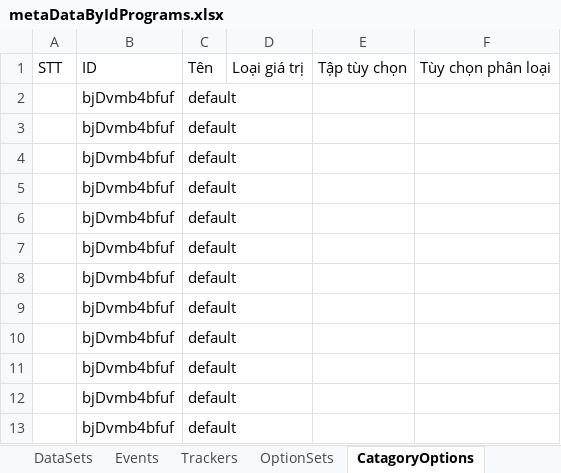
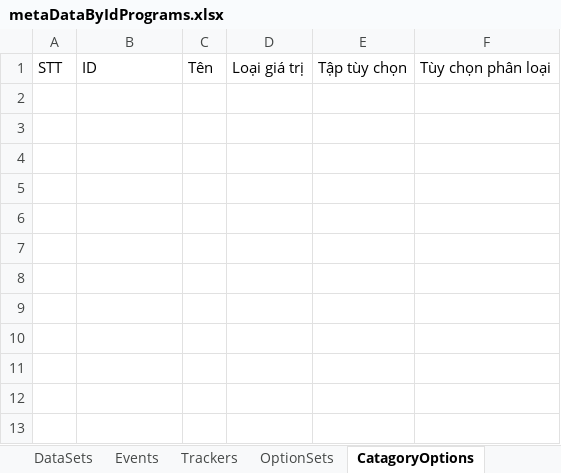
Before and after one commit to anhthkt/DHIS2, an Excel workbook: metaDataByIdPrograms.xlsx, sheet CatagoryOptions, drawn as a sheet; values as stored, in another font and other column widths than the file's, no borders; the diff names each change by its address in the sheet, - before the commit and + after, or states it on an @@ line.

```diff
--- a/metaDataByIdPrograms.xlsx (sheet CatagoryOptions)
+++ b/metaDataByIdPrograms.xlsx (sheet CatagoryOptions)
-row 2:  | bjDvmb4bfuf | default
-row 3:  | bjDvmb4bfuf | default
-row 4:  | bjDvmb4bfuf | default
-row 5:  | bjDvmb4bfuf | default
-row 6:  | bjDvmb4bfuf | default
-row 7:  | bjDvmb4bfuf | default
-row 8:  | bjDvmb4bfuf | default
-row 9:  | bjDvmb4bfuf | default
-row 10:  | bjDvmb4bfuf | default
-row 11:  | bjDvmb4bfuf | default
-row 12:  | bjDvmb4bfuf | default
-row 13:  | bjDvmb4bfuf | default
```
Also changed, not shown: sheet Trackers, sheet DataSets, sheet OptionSets, dataTeiDelete.xlsx, 5 other files.
